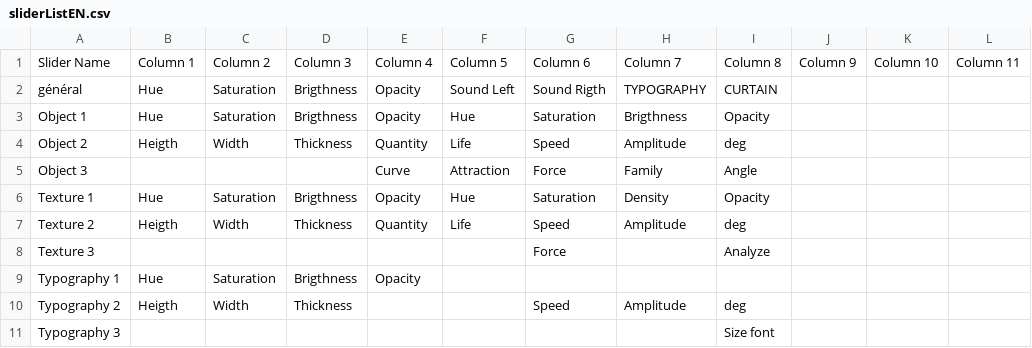
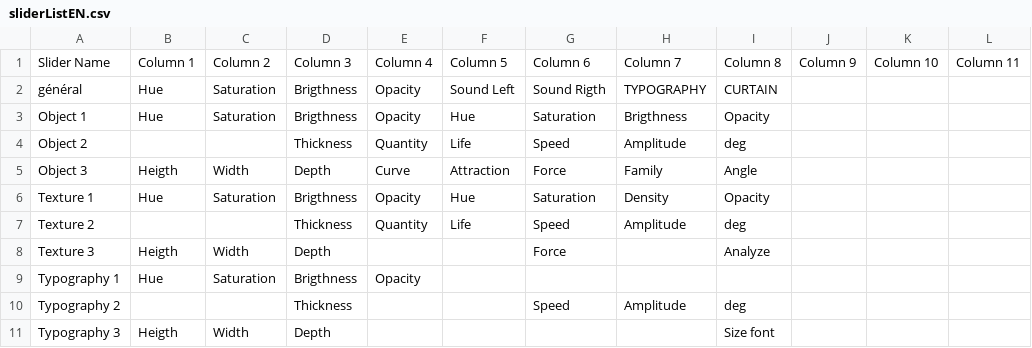
Before and after one commit to knupel/ROMANESCO-Processing, a CSV file: Controleur_25/data/sliderListEN.csv, drawn as a sheet; only a part is shown; the diff names each change by its address in the sheet, - before the commit and + after, or states it on an @@ line.

```diff
--- a/Controleur_25/data/sliderListEN.csv
+++ b/Controleur_25/data/sliderListEN.csv
-B4: Heigth
+B4: (empty)
-C4: Width
+C4: (empty)
-B5: (empty)
+B5: Heigth
-C5: (empty)
+C5: Width
-D5: (empty)
+D5: Depth
-B7: Heigth
+B7: (empty)
-C7: Width
+C7: (empty)
-B8: (empty)
+B8: Heigth
-C8: (empty)
+C8: Width
-D8: (empty)
+D8: Depth
-B10: Heigth
+B10: (empty)
-C10: Width
+C10: (empty)
-B11: (empty)
+B11: Heigth
-C11: (empty)
+C11: Width
-D11: (empty)
+D11: Depth
```
Also changed, not shown: 46 other files.
